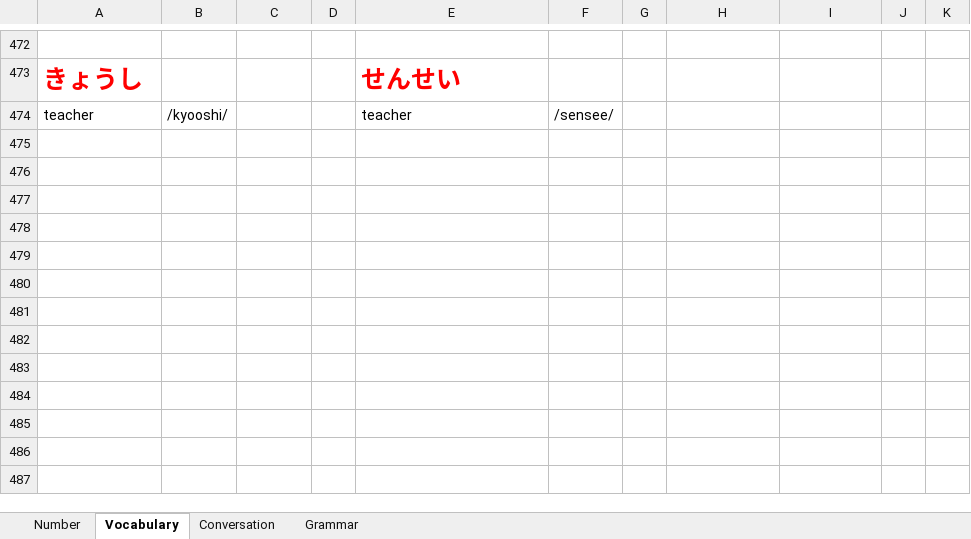
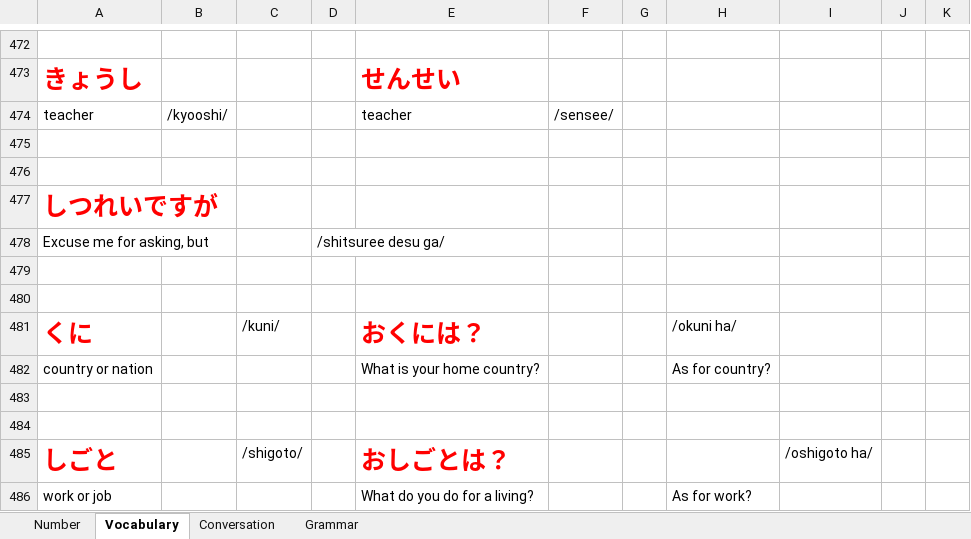
Before and after one commit to TienVNguyen/Japanese, an Excel workbook: Mango.xlsx, sheet Vocabulary, drawn as a sheet; only a part is shown, gaps mark what is left out; values as stored, in another font and other column widths than the file's, no borders; the diff names each change by its address in the sheet, - before the commit and + after, or states it on an @@ line.

Commit message:
Update Mango
- Unit 1 - Chapter 3 - Lesson 1

```diff
--- a/Mango.xlsx (sheet Vocabulary)
+++ b/Mango.xlsx (sheet Vocabulary)
+row 475: (empty)
+row 476: (empty)
+row 477: しつれいですが
+row 478: Excuse me for asking, but |  |  | /shitsuree desu ga/
+row 479: (empty)
+row 480: (empty)
+row 481: くに |  | /kuni/ |  | おくには？ |  |  | /okuni ha/
+row 482: country or nation |  |  |  | What is your home country? |  |  | As for country?
+row 483: (empty)
+row 484: (empty)
+row 485: しごと |  | /shigoto/ |  | おしごとは？ |  |  |  | /oshigoto ha/
+row 486: work or job |  |  |  | What do you do for a living? |  |  | As for work?
```
